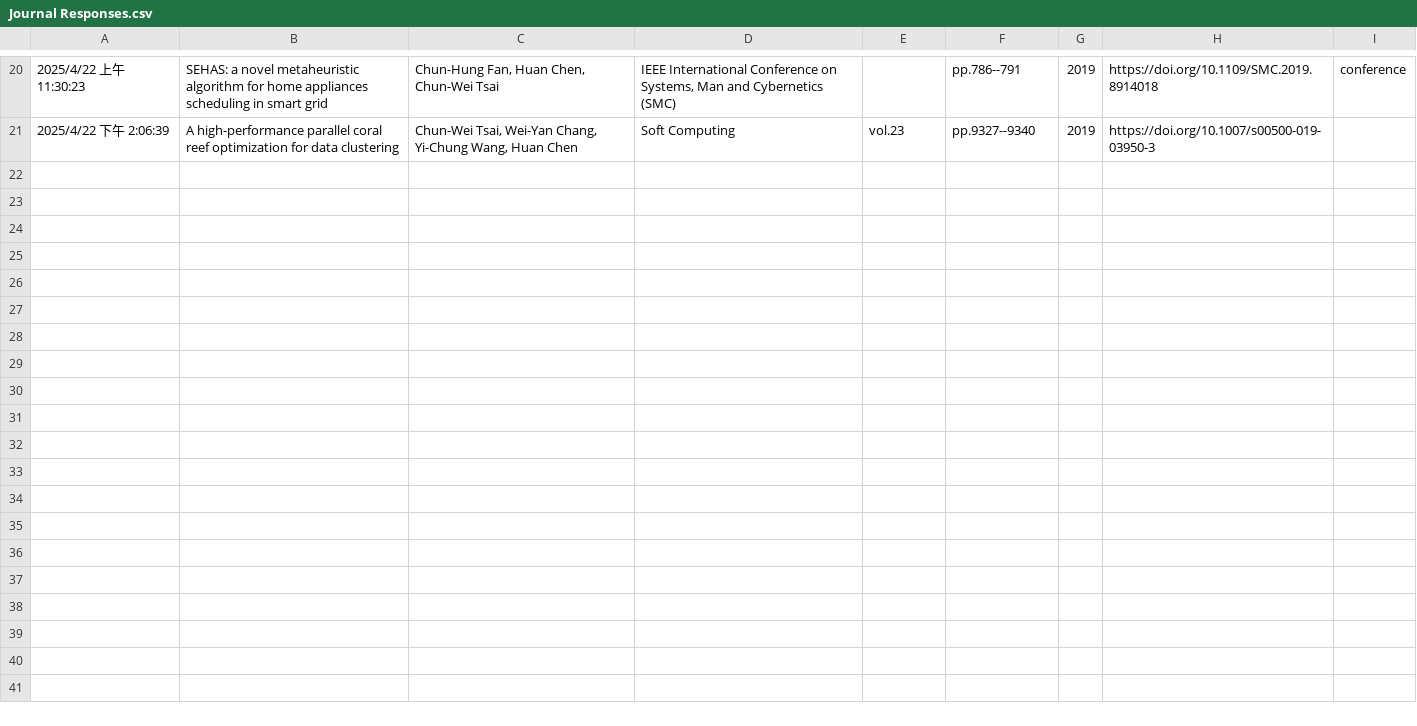
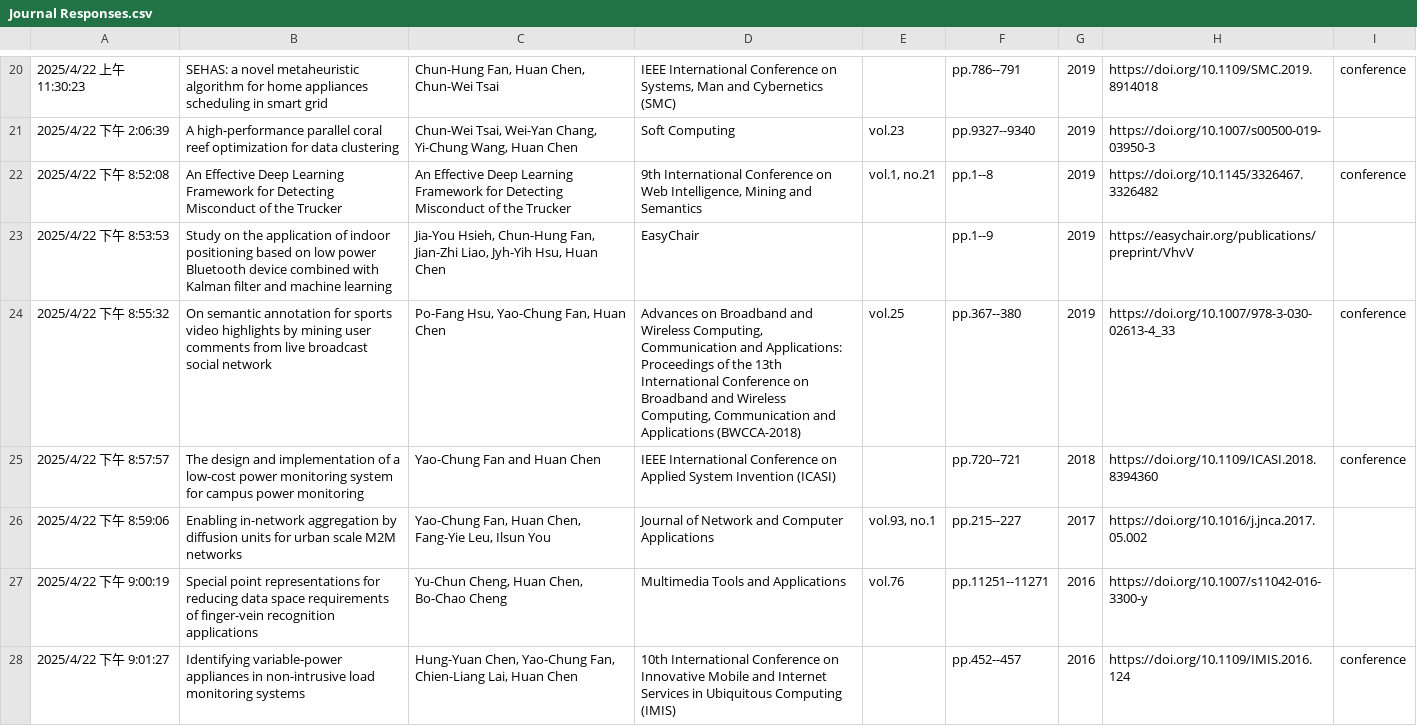
Before and after one commit to NCHUAwin/NCHUAwin.github.io, a CSV file: assets/data/Journal Responses.csv, drawn as a sheet; only a part is shown, gaps mark what is left out; the diff covers the shown part only.

Commit message:
Add page option, canva display recent 10 year publications, update data

```diff
--- a/assets/data/Journal Responses.csv
+++ b/assets/data/Journal Responses.csv
@@ -29 +29,8 @@
 2025/4/22 下午 2:06:39,A high-performance parallel coral reef optimization for data clustering,"Chun-Wei Tsai, Wei-Yan Chang, Yi-Chung Wang, Huan Chen",Soft Computing,vol.23,pp.9327--9340,2019,https://doi.org/10.1007/s00500-019-03950-3,
+2025/4/22 下午 8:52:08,An Effective Deep Learning Framework for Detecting Misconduct of the Trucker,An Effective Deep Learning Framework for Detecting Misconduct of the Trucker,"9th International Conference on Web Intelligence, Mining and Semantics","vol.1, no.21",pp.1--8,2019,https://doi.org/10.1145/3326467.3326482,conference
+2025/4/22 下午 8:53:53,Study on the application of indoor positioning based on low power Bluetooth device combined with Kalman filter and machine learning,"Jia-You Hsieh, Chun-Hung Fan, Jian-Zhi Liao, Jyh-Yih Hsu, Huan Chen",EasyChair,,pp.1--9,2019,https://easychair.org/publications/preprint/VhvV,
+2025/4/22 下午 8:55:32,On semantic annotation for sports video highlights by mining user comments from live broadcast social network,"Po-Fang Hsu, Yao-Chung Fan, Huan Chen","Advances on Broadband and Wireless Computing, Communication and Applications: Proceedings of the 13th International Conference on Broadband and Wireless Computing, Communication and Applications (BWCCA-2018)",vol.25,pp.367--380,2019,https://doi.org/10.1007/978-3-030-02613-4_33,conference
+2025/4/22 下午 8:57:57,The design and implementation of a low-cost power monitoring system for campus power monitoring,Yao-Chung Fan and Huan Chen,IEEE International Conference on Applied System Invention (ICASI),,pp.720--721,2018,https://doi.org/10.1109/ICASI.2018.8394360,conference
+2025/4/22 下午 8:59:06,Enabling in-network aggregation by diffusion units for urban scale M2M networks,"Yao-Chung Fan, Huan Chen, Fang-Yie Leu, Ilsun You",Journal of Network and Computer Applications,"vol.93, no.1",pp.215--227,2017,https://doi.org/10.1016/j.jnca.2017.05.002,
+2025/4/22 下午 9:00:19,Special point representations for reducing data space requirements of finger-vein recognition applications,"Yu-Chun Cheng, Huan Chen, Bo-Chao Cheng",Multimedia Tools and Applications,vol.76,pp.11251--11271,2016,https://doi.org/10.1007/s11042-016-3300-y,
+2025/4/22 下午 9:01:27,Identifying variable-power appliances in non-intrusive load monitoring systems,"Hung-Yuan Chen, Yao-Chung Fan, Chien-Liang Lai, Huan Chen",10th International Conference on Innovative Mobile and Internet Services in Ubiquitous Computing (IMIS),,pp.452--457,2016,https://doi.org/10.1109/IMIS.2016.124,conference
```
Also changed, not shown: 6 added rows and 1 edited cell elsewhere in this file, 5 other files.
